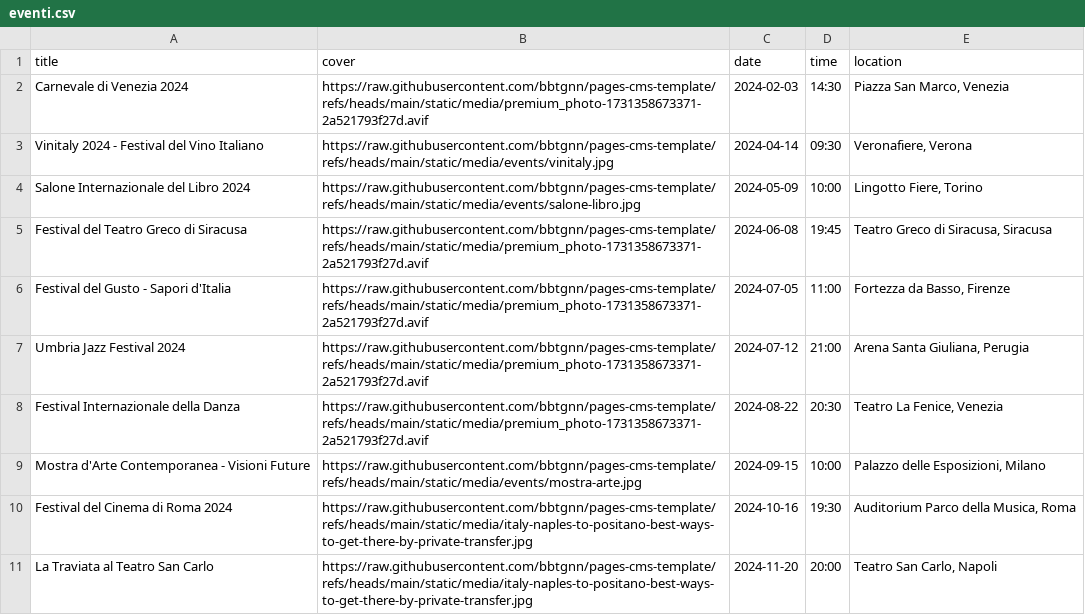
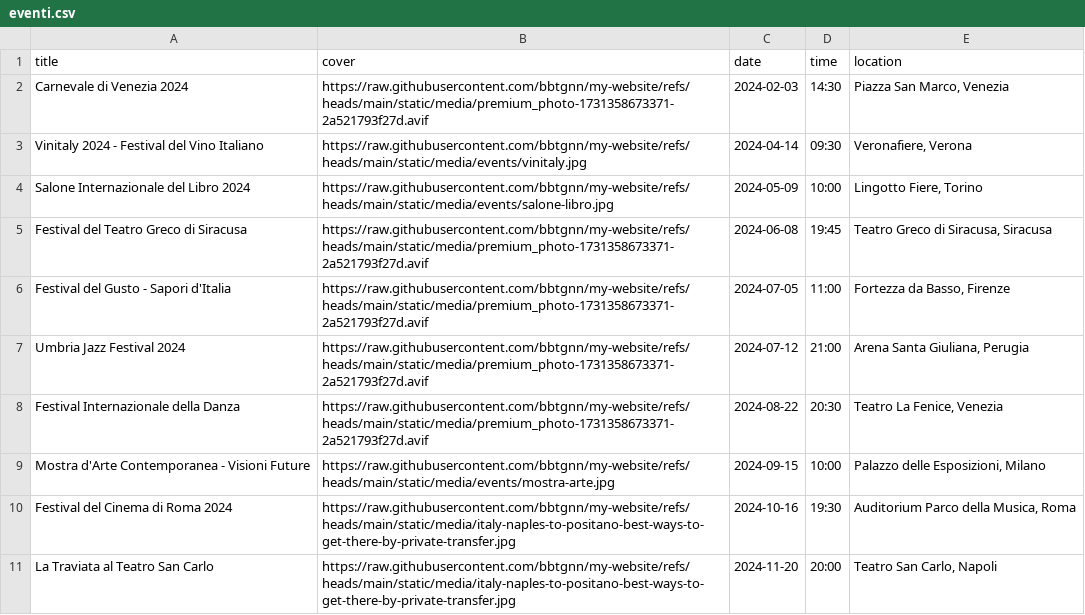
Before and after one commit to bbtgnn/my-website, a CSV file: src/lib/export-data/eventi.csv, drawn as a sheet.

```diff
--- a/src/lib/export-data/eventi.csv
+++ b/src/lib/export-data/eventi.csv
@@ -1,11 +1,11 @@
 title,cover,date,time,location
-Carnevale di Venezia 2024,https://raw.githubusercontent.com/bbtgnn/pages-cms-template/refs/heads/main/static/media/premium_photo-1731358673371-2a521793f27d.avif,2024-02-03,14:30,"Piazza San Marco, Venezia"
-Vinitaly 2024 - Festival del Vino Italiano,https://raw.githubusercontent.com/bbtgnn/pages-cms-template/refs/heads/main/static/media/events/vinitaly.jpg,2024-04-14,09:30,"Veronafiere, Verona"
-Salone Internazionale del Libro 2024,https://raw.githubusercontent.com/bbtgnn/pages-cms-template/refs/heads/main/static/media/events/salone-libro.jpg,2024-05-09,10:00,"Lingotto Fiere, Torino"
-Festival del Teatro Greco di Siracusa,https://raw.githubusercontent.com/bbtgnn/pages-cms-template/refs/heads/main/static/media/premium_photo-1731358673371-2a521793f27d.avif,2024-06-08,19:45,"Teatro Greco di Siracusa, Siracusa"
-Festival del Gusto - Sapori d'Italia,https://raw.githubusercontent.com/bbtgnn/pages-cms-template/refs/heads/main/static/media/premium_photo-1731358673371-2a521793f27d.avif,2024-07-05,11:00,"Fortezza da Basso, Firenze"
-Umbria Jazz Festival 2024,https://raw.githubusercontent.com/bbtgnn/pages-cms-template/refs/heads/main/static/media/premium_photo-1731358673371-2a521793f27d.avif,2024-07-12,21:00,"Arena Santa Giuliana, Perugia"
-Festival Internazionale della Danza,https://raw.githubusercontent.com/bbtgnn/pages-cms-template/refs/heads/main/static/media/premium_photo-1731358673371-2a521793f27d.avif,2024-08-22,20:30,"Teatro La Fenice, Venezia"
-Mostra d'Arte Contemporanea - Visioni Future,https://raw.githubusercontent.com/bbtgnn/pages-cms-template/refs/heads/main/static/media/events/mostra-arte.jpg,2024-09-15,10:00,"Palazzo delle Esposizioni, Milano"
-Festival del Cinema di Roma 2024,https://raw.githubusercontent.com/bbtgnn/pages-cms-template/refs/heads/main/static/media/italy-naples-to-positano-best-ways-to-get-there-by-private-transfer.jpg,2024-10-16,19:30,"Auditorium Parco della Musica, Roma"
-La Traviata al Teatro San Carlo,https://raw.githubusercontent.com/bbtgnn/pages-cms-template/refs/heads/main/static/media/italy-naples-to-positano-best-ways-to-get-there-by-private-transfer.jpg,2024-11-20,20:00,"Teatro San Carlo, Napoli"
+Carnevale di Venezia 2024,https://raw.githubusercontent.com/bbtgnn/my-website/refs/heads/main/static/media/premium_photo-1731358673371-2a521793f27d.avif,2024-02-03,14:30,"Piazza San Marco, Venezia"
+Vinitaly 2024 - Festival del Vino Italiano,https://raw.githubusercontent.com/bbtgnn/my-website/refs/heads/main/static/media/events/vinitaly.jpg,2024-04-14,09:30,"Veronafiere, Verona"
+Salone Internazionale del Libro 2024,https://raw.githubusercontent.com/bbtgnn/my-website/refs/heads/main/static/media/events/salone-libro.jpg,2024-05-09,10:00,"Lingotto Fiere, Torino"
+Festival del Teatro Greco di Siracusa,https://raw.githubusercontent.com/bbtgnn/my-website/refs/heads/main/static/media/premium_photo-1731358673371-2a521793f27d.avif,2024-06-08,19:45,"Teatro Greco di Siracusa, Siracusa"
+Festival del Gusto - Sapori d'Italia,https://raw.githubusercontent.com/bbtgnn/my-website/refs/heads/main/static/media/premium_photo-1731358673371-2a521793f27d.avif,2024-07-05,11:00,"Fortezza da Basso, Firenze"
+Umbria Jazz Festival 2024,https://raw.githubusercontent.com/bbtgnn/my-website/refs/heads/main/static/media/premium_photo-1731358673371-2a521793f27d.avif,2024-07-12,21:00,"Arena Santa Giuliana, Perugia"
+Festival Internazionale della Danza,https://raw.githubusercontent.com/bbtgnn/my-website/refs/heads/main/static/media/premium_photo-1731358673371-2a521793f27d.avif,2024-08-22,20:30,"Teatro La Fenice, Venezia"
+Mostra d'Arte Contemporanea - Visioni Future,https://raw.githubusercontent.com/bbtgnn/my-website/refs/heads/main/static/media/events/mostra-arte.jpg,2024-09-15,10:00,"Palazzo delle Esposizioni, Milano"
+Festival del Cinema di Roma 2024,https://raw.githubusercontent.com/bbtgnn/my-website/refs/heads/main/static/media/italy-naples-to-positano-best-ways-to-get-there-by-private-transfer.jpg,2024-10-16,19:30,"Auditorium Parco della Musica, Roma"
+La Traviata al Teatro San Carlo,https://raw.githubusercontent.com/bbtgnn/my-website/refs/heads/main/static/media/italy-naples-to-positano-best-ways-to-get-there-by-private-transfer.jpg,2024-11-20,20:00,"Teatro San Carlo, Napoli"
```
Also changed, not shown: 1 other file.
